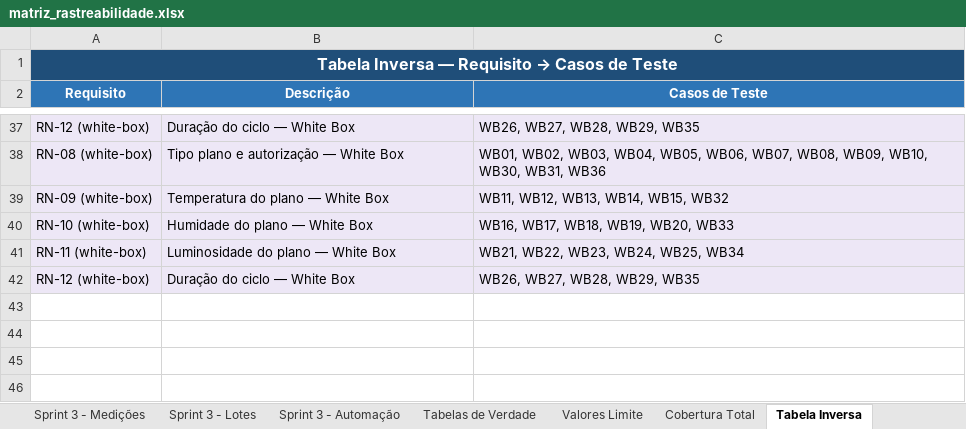
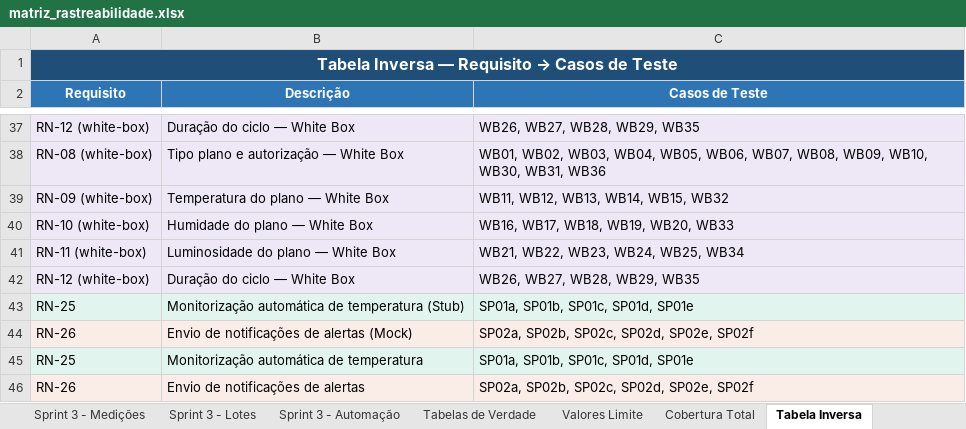
Before and after one commit to GoncaloSilvaCorreia/greenherb-api, an Excel workbook: matriz_rastreabilidade.xlsx, sheet Tabela Inversa, drawn as a sheet; only a part is shown, gaps mark what is left out; values as stored, in another font and other column widths than the file's, no borders; the diff names each change by its address in the sheet, - before the commit and + after, or states it on an @@ line.

```diff
--- a/matriz_rastreabilidade.xlsx (sheet Tabela Inversa)
+++ b/matriz_rastreabilidade.xlsx (sheet Tabela Inversa)
+row 43: RN-25 | Monitorização automática de temperatura (Stub) | SP01a, SP01b, SP01c, SP01d, SP01e
+row 44: RN-26 | Envio de notificações de alertas (Mock) | SP02a, SP02b, SP02c, SP02d, SP02e, SP02f
+row 45: RN-25 | Monitorização automática de temperatura | SP01a, SP01b, SP01c, SP01d, SP01e
+row 46: RN-26 | Envio de notificações de alertas | SP02a, SP02b, SP02c, SP02d, SP02e, SP02f
```
Also changed, not shown: sheet Cobertura Total, other sheet tabs.
